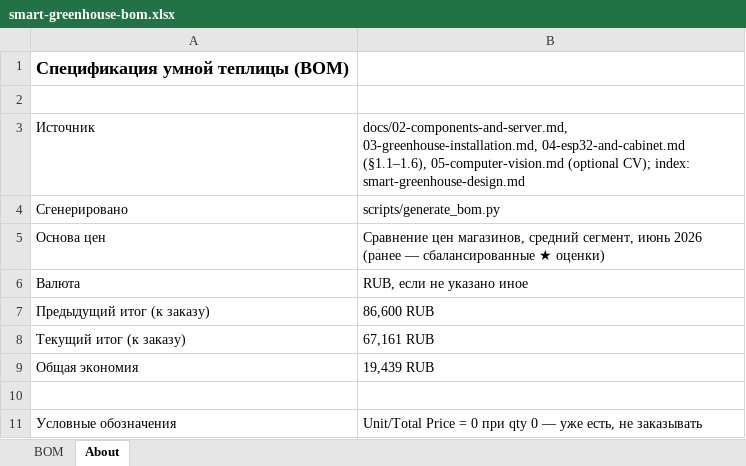
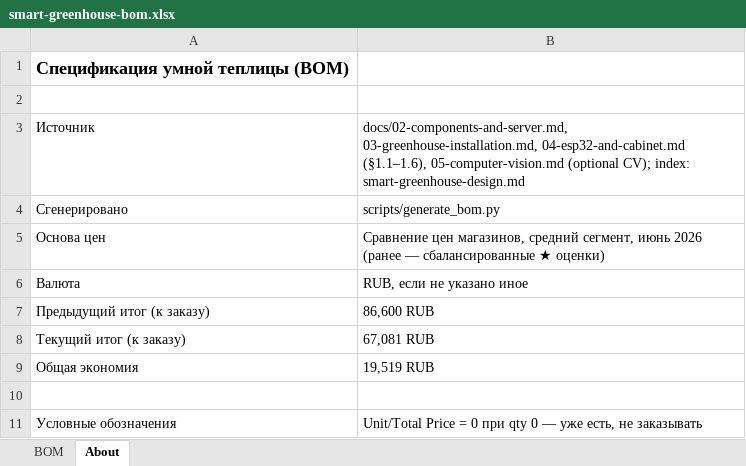
Before and after one commit to TiunovNN/smart-greenhouse, an Excel workbook: docs/smart-greenhouse-bom.xlsx, sheet About, drawn as a sheet; values as stored, in another font and other column widths than the file's, no borders; the diff names each change by its address in the sheet, - before the commit and + after, or states it on an @@ line.

```diff
--- a/docs/smart-greenhouse-bom.xlsx (sheet About)
+++ b/docs/smart-greenhouse-bom.xlsx (sheet About)
-B8: 67,161 RUB
+B8: 67,081 RUB
-B9: 19,439 RUB
+B9: 19,519 RUB
```
Also changed, not shown: sheet BOM, 12 other files.
